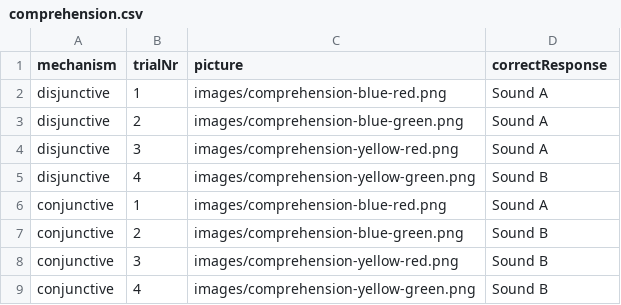
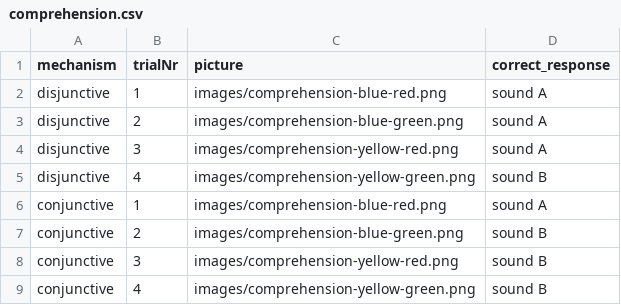
Before and after one commit to magpie-ea/magpie3-inferences-from-causal-attribution, a CSV file: 01-experiments/03-phase-speaker-and-listener-oriented/01-exp-prescrNorm-speakerListener/trials/comprehension.csv, drawn as a sheet.

```diff
--- a/01-experiments/03-phase-speaker-and-listener-oriented/01-exp-prescrNorm-speakerListener/trials/comprehension.csv
+++ b/01-experiments/03-phase-speaker-and-listener-oriented/01-exp-prescrNorm-speakerListener/trials/comprehension.csv
@@ -1,9 +1,9 @@
-mechanism,trialNr,picture,correctResponse
-disjunctive,1,images/comprehension-blue-red.png,Sound A
-disjunctive,2,images/comprehension-blue-green.png,Sound A
-disjunctive,3,images/comprehension-yellow-red.png,Sound A
-disjunctive,4,images/comprehension-yellow-green.png,Sound B
-conjunctive,1,images/comprehension-blue-red.png,Sound A
-conjunctive,2,images/comprehension-blue-green.png,Sound B
-conjunctive,3,images/comprehension-yellow-red.png,Sound B
-conjunctive,4,images/comprehension-yellow-green.png,Sound B
+mechanism,trialNr,picture,correct_response
+disjunctive,1,images/comprehension-blue-red.png,sound A
+disjunctive,2,images/comprehension-blue-green.png,sound A
+disjunctive,3,images/comprehension-yellow-red.png,sound A
+disjunctive,4,images/comprehension-yellow-green.png,sound B
+conjunctive,1,images/comprehension-blue-red.png,sound A
+conjunctive,2,images/comprehension-blue-green.png,sound B
+conjunctive,3,images/comprehension-yellow-red.png,sound B
+conjunctive,4,images/comprehension-yellow-green.png,sound B
```
Also changed, not shown: 01-experiments/03-phase-speaker-and-listener-oriented/02-exp-statisNorm-speakerListener/trials/comprehension.csv, 01-experiments/03-phase-speaker-and-listener-oriented/03-exp-prescrStatisNorm-speakerListener/trials/comprehension.csv, 3 other files.
